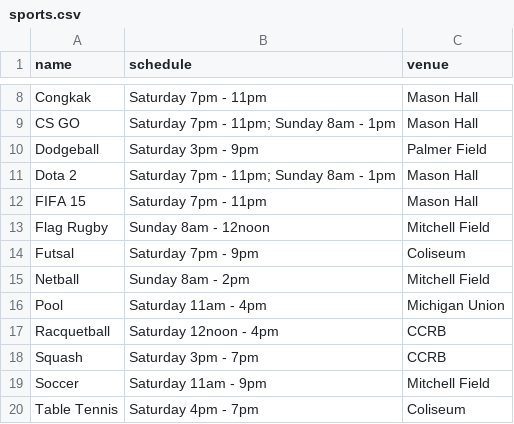
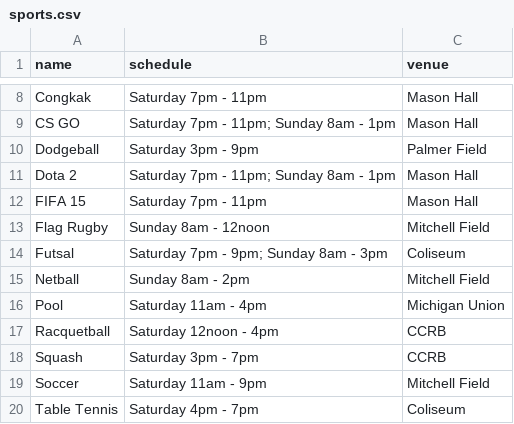
Before and after one commit to malaysiamidwestgames/sambal, a CSV file: sports.csv, drawn as a sheet; only a part is shown, gaps mark what is left out.

Commit message:
Updated sports.csv slightly, added ordering for sports list

```diff
--- a/sports.csv
+++ b/sports.csv
@@ -13,3 +13,3 @@ FIFA 15,Saturday 7pm - 11pm,Mason Hall
 Flag Rugby,Sunday 8am - 12noon,Mitchell Field
-Futsal,Saturday 7pm - 9pm,Coliseum
+Futsal,Saturday 7pm - 9pm; Sunday 8am - 3pm,Coliseum
 Netball,Sunday 8am - 2pm,Mitchell Field
```
Also changed, not shown: 1 other file.
